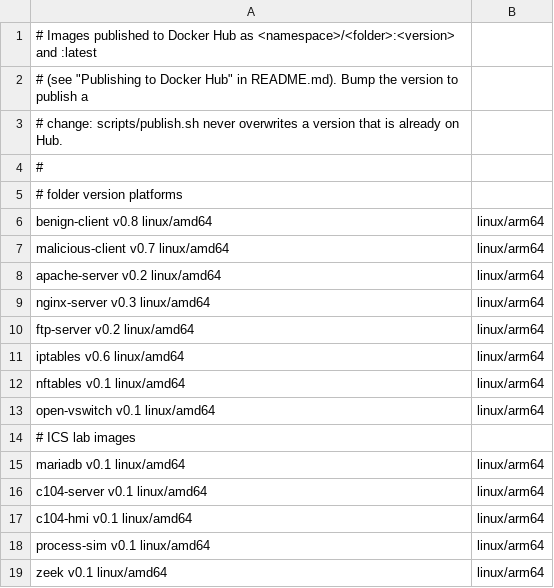
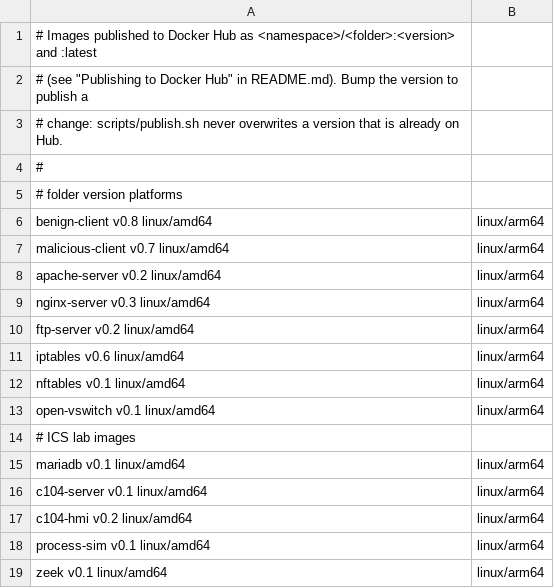
Before and after one commit to TollanBerhanu/ae3gis-containers, a TSV file: images.tsv, drawn as a sheet.

Commit message:
feat: redesign c104-hmi web console
- dark operator-console UI with a breaker-contact SVG glyph (closed/open/unknown)
- render via str.replace so inline CSS braces need no escaping
- control logic (interrogation worker, open/close routes) unchanged
- bump images.tsv v0.1 -> v0.2 for republish

```diff
--- a/images.tsv
+++ b/images.tsv
@@ -16,3 +16,3 @@ mariadb            v0.1     linux/amd64,linux/arm64
 c104-server        v0.1     linux/amd64,linux/arm64
-c104-hmi           v0.1     linux/amd64,linux/arm64
+c104-hmi           v0.2     linux/amd64,linux/arm64
 process-sim        v0.1     linux/amd64,linux/arm64
```
Also changed, not shown: 1 other file.
